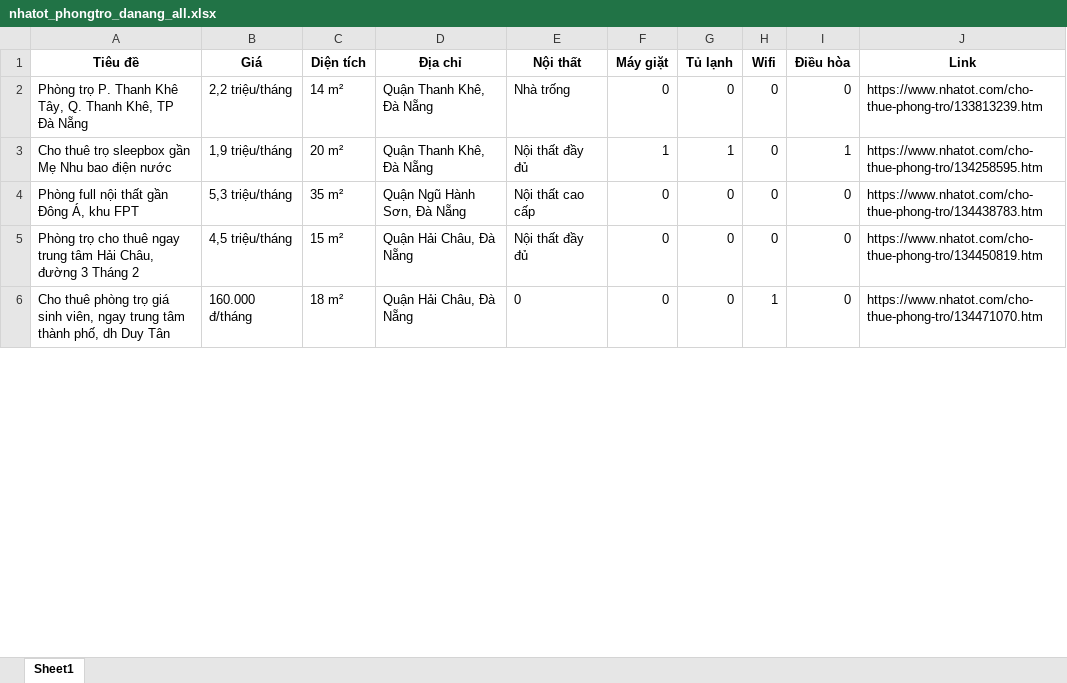
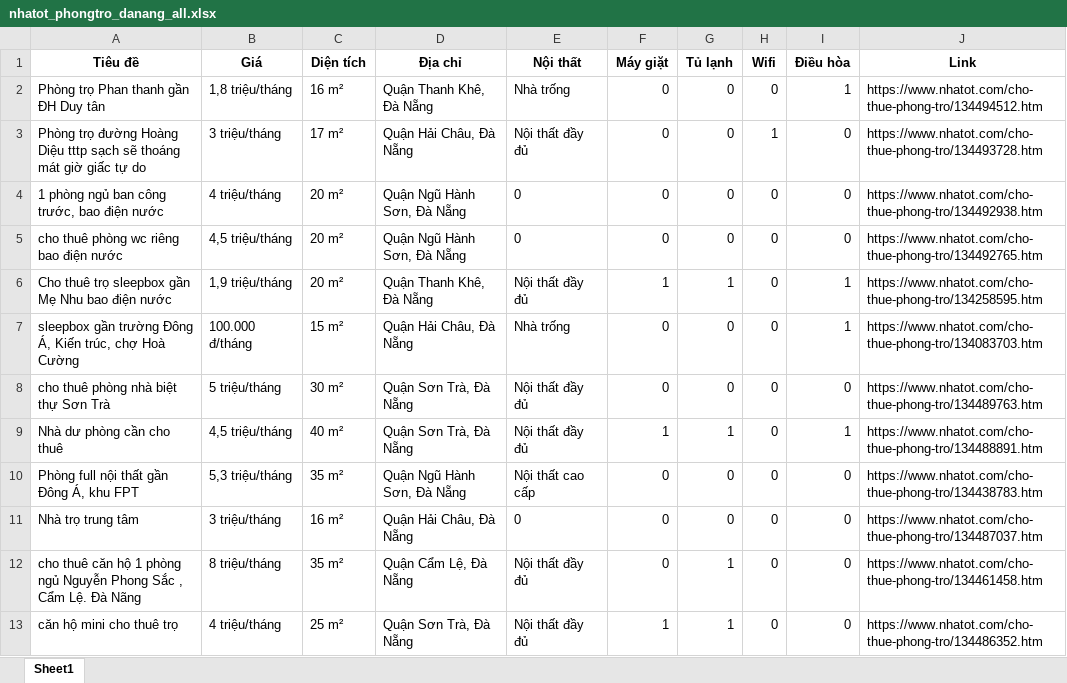
Before and after one commit to 5ude-k/c-o-d-li-u-ph-ng-tr-, an Excel workbook: nhatot_phongtro_danang_all.xlsx, sheet Sheet1, drawn as a sheet; only a part is shown; the shorter side is filled out with more unchanged rows; values as stored, in another font and other column widths than the file's, no borders; the diff covers the shown part only; the diff names each change by its address in the sheet, - before the commit and + after, or states it on an @@ line.

```diff
--- a/nhatot_phongtro_danang_all.xlsx (sheet Sheet1)
+++ b/nhatot_phongtro_danang_all.xlsx (sheet Sheet1)
-A2 (Tiêu đề): Phòng trọ P. Thanh Khê Tây, Q. Thanh Khê, TP Đà Nẵng
+A2 (Tiêu đề): Phòng trọ Phan thanh gần ĐH Duy tân
-B2 (Giá): 2,2 triệu/tháng
+B2 (Giá): 1,8 triệu/tháng
-C2 (Diện tích): 14 m²
+C2 (Diện tích): 16 m²
-I2 (Điều hòa): 0
+I2 (Điều hòa): 1
-J2 (Link): https://www.nhatot.com/cho-thue-phong-tro/133813239.htm
+J2 (Link): https://www.nhatot.com/cho-thue-phong-tro/134494512.htm
+row 3: Phòng trọ đường Hoàng Diệu tttp sạch sẽ thoáng mát giờ giấc tự do | 3 triệu/tháng | 17 m² | Quận Hải Châu, Đà Nẵng | Nội thất đầy đủ | 0 | 0 | 1 | 0 | https://www.nhatot.com/cho-thue-phong-tro/134493728.htm
+row 4: 1 phòng ngủ ban công trước, bao điện nước | 4 triệu/tháng | 20 m² | Quận Ngũ Hành Sơn, Đà Nẵng | 0 | 0 | 0 | 0 | 0 | https://www.nhatot.com/cho-thue-phong-tro/134492938.htm
+row 5: cho thuê phòng wc riêng bao điện nước | 4,5 triệu/tháng | 20 m² | Quận Ngũ Hành Sơn, Đà Nẵng | 0 | 0 | 0 | 0 | 0 | https://www.nhatot.com/cho-thue-phong-tro/134492765.htm
+row 7: sleepbox gần trường Đông Á, Kiến trúc, chợ Hoà Cường | 100.000 đ/tháng | 15 m² | Quận Hải Châu, Đà Nẵng | Nhà trống | 0 | 0 | 0 | 1 | https://www.nhatot.com/cho-thue-phong-tro/134083703.htm
+row 8: cho thuê phòng nhà biệt thự Sơn Trà | 5 triệu/tháng | 30 m² | Quận Sơn Trà, Đà Nẵng | Nội thất đầy đủ | 0 | 0 | 0 | 0 | https://www.nhatot.com/cho-thue-phong-tro/134489763.htm
+row 9: Nhà dư phòng cần cho thuê | 4,5 triệu/tháng | 40 m² | Quận Sơn Trà, Đà Nẵng | Nội thất đầy đủ | 1 | 1 | 0 | 1 | https://www.nhatot.com/cho-thue-phong-tro/134488891.htm
+row 11: Nhà trọ trung tâm | 3 triệu/tháng | 16 m² | Quận Hải Châu, Đà Nẵng | 0 | 0 | 0 | 0 | 0 | https://www.nhatot.com/cho-thue-phong-tro/134487037.htm
@@ row 7 moved to row 12: cho thuê căn hộ 1 phòng ngủ Nguyễn Phong… @@
+row 13: căn hộ mini cho thuê trọ | 4 triệu/tháng | 25 m² | Quận Sơn Trà, Đà Nẵng | Nội thất đầy đủ | 1 | 1 | 0 | 0 | https://www.nhatot.com/cho-thue-phong-tro/134486352.htm
```
Also changed, not shown: 4 added rows, 10 removed rows and 1 moved row elsewhere in this sheet, 3 other files.
